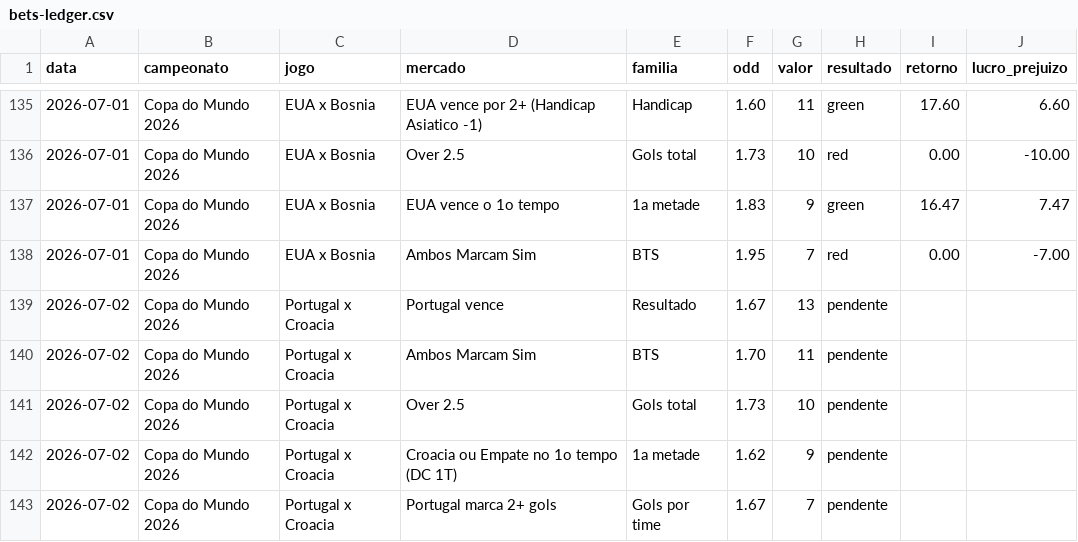
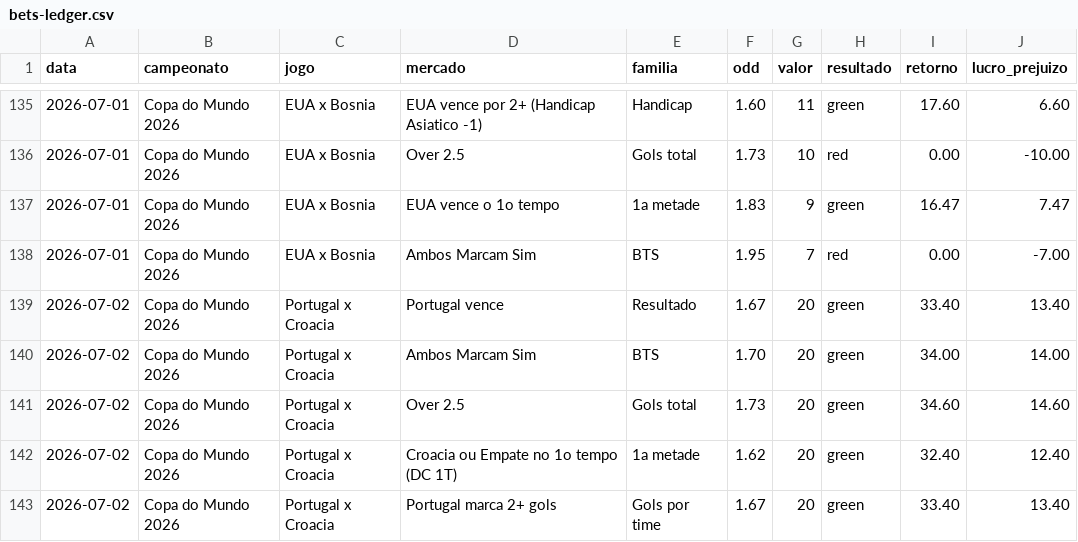
Before and after one commit to stivie77/bets-ledger2, a CSV file: bets-ledger.csv, drawn as a sheet; only a part is shown, gaps mark what is left out.

Commit message:
Portugal x Croacia 5/5 green (R20 cada)

```diff
--- a/bets-ledger.csv
+++ b/bets-ledger.csv
@@ -138,6 +138,6 @@ data,campeonato,jogo,mercado,familia,odd,valor,resultado,retorno,lucro_prejuizo
 2026-07-01,Copa do Mundo 2026,EUA x Bosnia,Ambos Marcam Sim,BTS,1.95,7,red,0.00,-7.00
-2026-07-02,Copa do Mundo 2026,Portugal x Croacia,Portugal vence,Resultado,1.67,13,pendente,,
-2026-07-02,Copa do Mundo 2026,Portugal x Croacia,Ambos Marcam Sim,BTS,1.70,11,pendente,,
-2026-07-02,Copa do Mundo 2026,Portugal x Croacia,Over 2.5,Gols total,1.73,10,pendente,,
-2026-07-02,Copa do Mundo 2026,Portugal x Croacia,Croacia ou Empate no 1o tempo (DC 1T),1a metade,1.62,9,pendente,,
-2026-07-02,Copa do Mundo 2026,Portugal x Croacia,Portugal marca 2+ gols,Gols por time,1.67,7,pendente,,
+2026-07-02,Copa do Mundo 2026,Portugal x Croacia,Portugal vence,Resultado,1.67,20,green,33.40,13.40
+2026-07-02,Copa do Mundo 2026,Portugal x Croacia,Ambos Marcam Sim,BTS,1.70,20,green,34.00,14.00
+2026-07-02,Copa do Mundo 2026,Portugal x Croacia,Over 2.5,Gols total,1.73,20,green,34.60,14.60
+2026-07-02,Copa do Mundo 2026,Portugal x Croacia,Croacia ou Empate no 1o tempo (DC 1T),1a metade,1.62,20,green,32.40,12.40
+2026-07-02,Copa do Mundo 2026,Portugal x Croacia,Portugal marca 2+ gols,Gols por time,1.67,20,green,33.40,13.40
```
